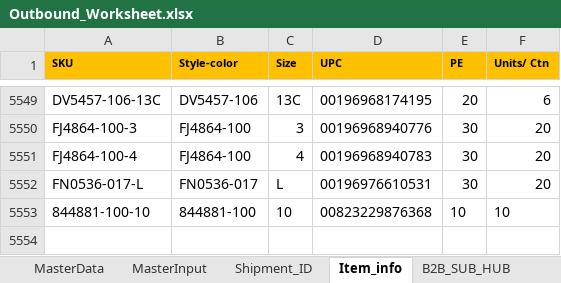
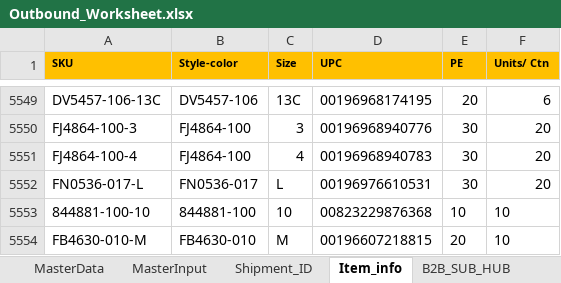
Before and after one commit to Vino0585/Nike, an Excel workbook: J30/Input_files/Outbound_Worksheet.xlsx, sheet Item_info, drawn as a sheet; only a part is shown, gaps mark what is left out; values as stored, in another font and other column widths than the file's, no borders; the diff names each change by its address in the sheet, - before the commit and + after, or states it on an @@ line.

```diff
--- a/J30/Input_files/Outbound_Worksheet.xlsx (sheet Item_info)
+++ b/J30/Input_files/Outbound_Worksheet.xlsx (sheet Item_info)
+row 5554: FB4630-010-M | FB4630-010 | M | 00196607218815 | 20 | 10
```
Also changed, not shown: sheet BackUp, sheet Parent_Order, sheet MHE_Journal, J30/Input_files/WorkSheet1.xlsx, 7 other files.
